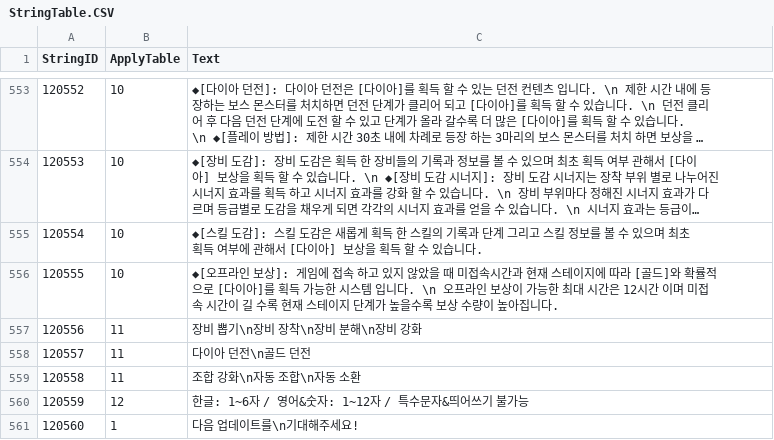
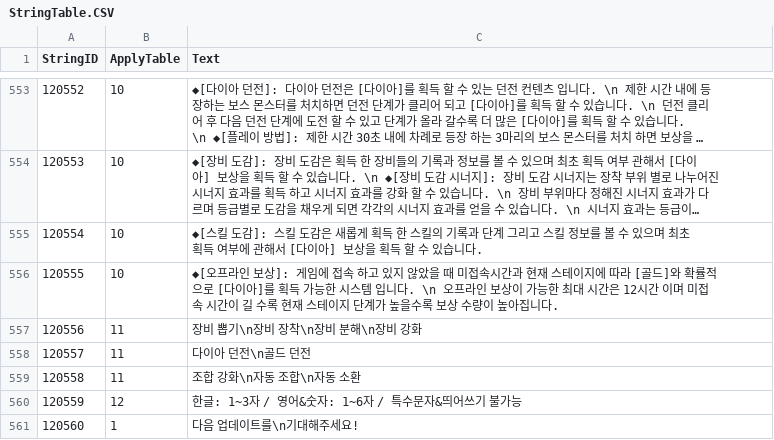
Before and after one commit to Kim-coding/SkillMaster, a CSV file: Assets/Resources/Table/StringTable.CSV, drawn as a sheet; only a part is shown, gaps mark what is left out; long unchanged cells end in …; the diff names each change by its address in the sheet, - before the commit and + after, or states it on an @@ line.

Commit message:
스트링 테이블 수정

```diff
--- a/Assets/Resources/Table/StringTable.CSV
+++ b/Assets/Resources/Table/StringTable.CSV
-C560 (Text): 한글: 1~6자 / 영어&숫자: 1~12자 / 특수문자&띄어쓰기 불가능
+C560 (Text): 한글: 1~3자 / 영어&숫자: 1~6자 / 특수문자&띄어쓰기 불가능
```
